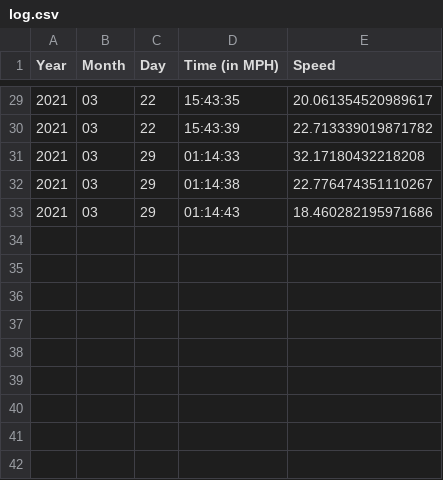
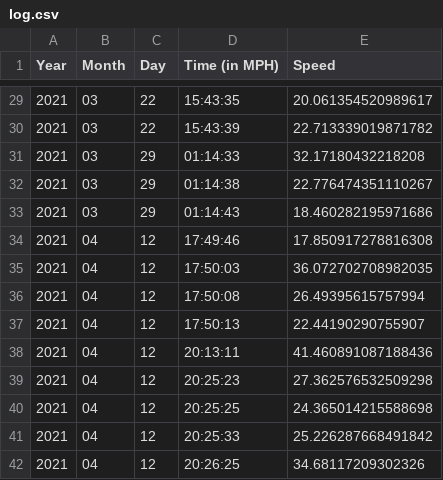
Before and after one commit to roberthung88/Left_Turn_Safety_System, a CSV file: output/log.csv, drawn as a sheet; only a part is shown, gaps mark what is left out.

```diff
--- a/output/log.csv
+++ b/output/log.csv
@@ -33 +33,10 @@ Year,Month,Day,Time (in MPH),Speed
 2021,03,29,01:14:43,18.460282195971686
+2021,04,12,17:49:46,17.850917278816308
+2021,04,12,17:50:03,36.072702708982035
+2021,04,12,17:50:08,26.49395615757994
+2021,04,12,17:50:13,22.44190290755907
+2021,04,12,20:13:11,41.460891087188436
+2021,04,12,20:25:23,27.362576532509298
+2021,04,12,20:25:25,24.365014215588698
+2021,04,12,20:25:33,25.226287668491842
+2021,04,12,20:26:25,34.68117209302326
```
Also changed, not shown: 11 other files.
